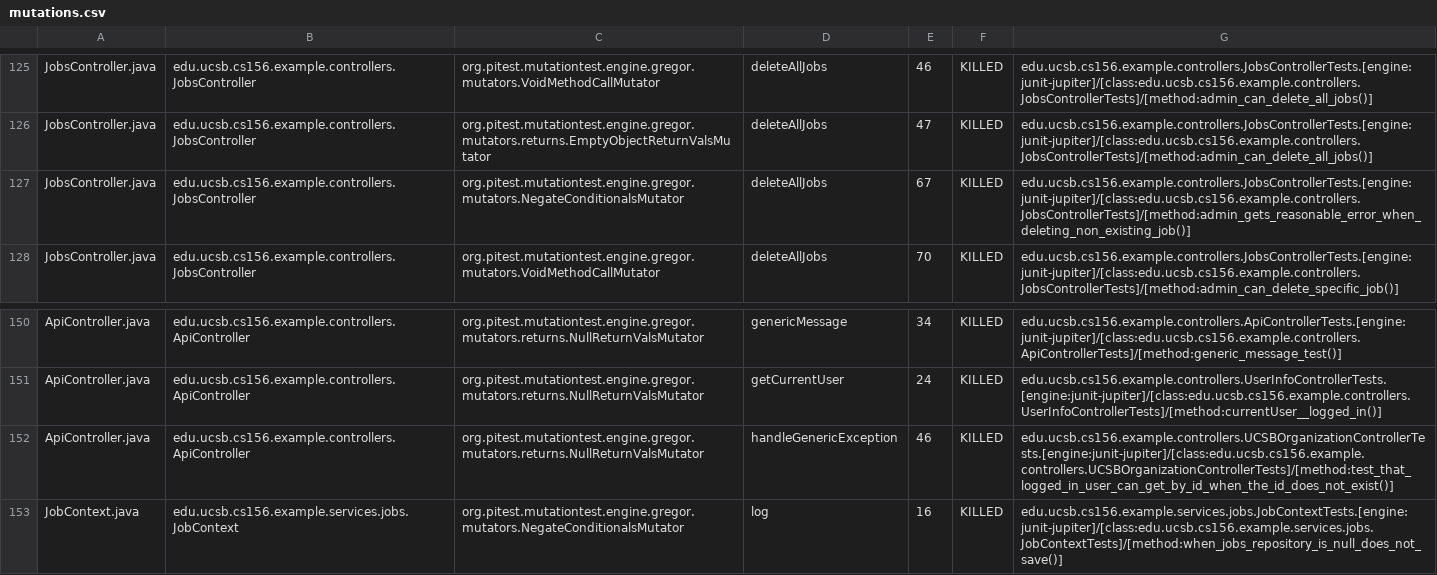
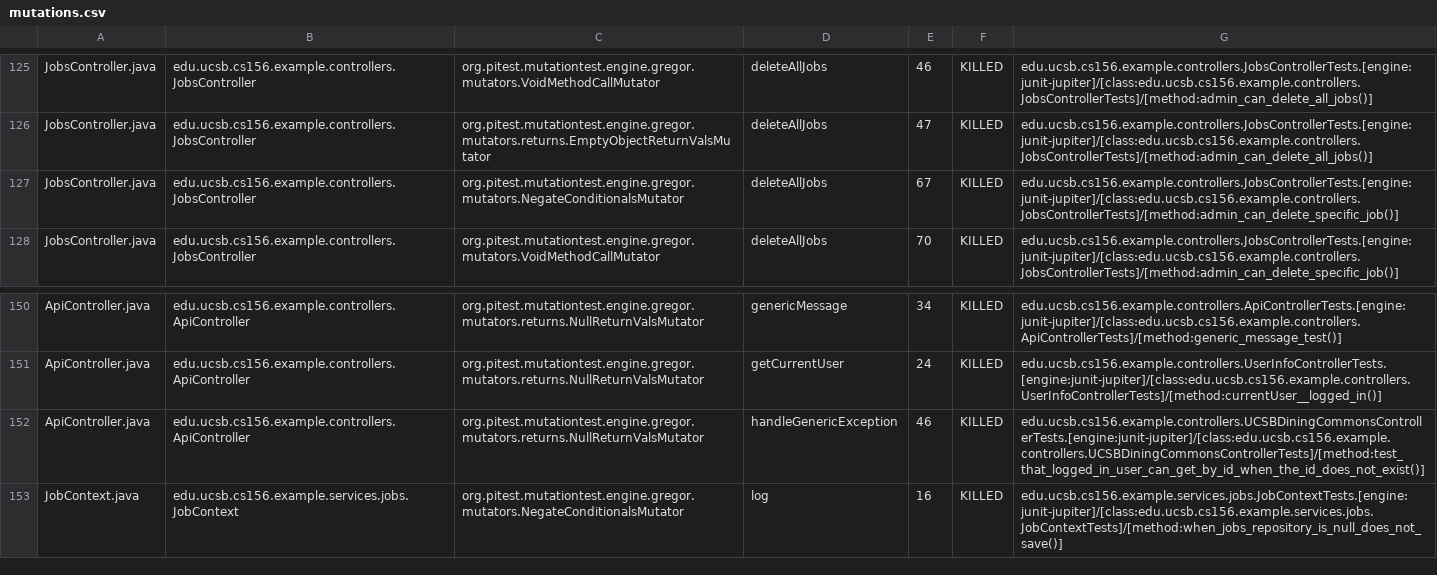
Before and after one commit to ucsb-cs156-s26/team02-s26-07, a CSV file: prs/95/pitest/mutations.csv, drawn as a sheet; only a part is shown, gaps mark what is left out.

Commit message:
Deploying to gh-pages from @ ucsb-cs156-s26/team02-s26-07@35ba7b73513be054c9f53b7c3d1384a48b1c5741 🚀

```diff
--- a/prs/95/pitest/mutations.csv
+++ b/prs/95/pitest/mutations.csv
@@ -126,3 +126,3 @@ JobsController.java,edu.ucsb.cs156.example.controllers.JobsController,org.pitest
 JobsController.java,edu.ucsb.cs156.example.controllers.JobsController,org.pitest.mutationtest.engine.gregor.mutators.returns.EmptyObjectReturnValsMutator,deleteAllJobs,47,KILLED,edu.ucsb.cs156.example.controllers.JobsControllerTests.[engine:junit-jupiter]/[class:edu.ucsb.cs156.example.controllers.JobsControllerTests]/[method:admin_can_delete_all_jobs()]
-JobsController.java,edu.ucsb.cs156.example.controllers.JobsController,org.pitest.mutationtest.engine.gregor.mutators.NegateConditionalsMutator,deleteAllJobs,67,KILLED,edu.ucsb.cs156.example.controllers.JobsControllerTests.[engine:junit-jupiter]/[class:edu.ucsb.cs156.example.controllers.JobsControllerTests]/[method:admin_gets_reasonable_error_when_deleting_non_existing_job()]
+JobsController.java,edu.ucsb.cs156.example.controllers.JobsController,org.pitest.mutationtest.engine.gregor.mutators.NegateConditionalsMutator,deleteAllJobs,67,KILLED,edu.ucsb.cs156.example.controllers.JobsControllerTests.[engine:junit-jupiter]/[class:edu.ucsb.cs156.example.controllers.JobsControllerTests]/[method:admin_can_delete_specific_job()]
 JobsController.java,edu.ucsb.cs156.example.controllers.JobsController,org.pitest.mutationtest.engine.gregor.mutators.VoidMethodCallMutator,deleteAllJobs,70,KILLED,edu.ucsb.cs156.example.controllers.JobsControllerTests.[engine:junit-jupiter]/[class:edu.ucsb.cs156.example.controllers.JobsControllerTests]/[method:admin_can_delete_specific_job()]
@@ -151,3 +151,3 @@ ApiController.java,edu.ucsb.cs156.example.controllers.ApiController,org.pitest.m
 ApiController.java,edu.ucsb.cs156.example.controllers.ApiController,org.pitest.mutationtest.engine.gregor.mutators.returns.NullReturnValsMutator,getCurrentUser,24,KILLED,edu.ucsb.cs156.example.controllers.UserInfoControllerTests.[engine:junit-jupiter]/[class:edu.ucsb.cs156.example.controllers.UserInfoControllerTests]/[method:currentUser__logged_in()]
-ApiController.java,edu.ucsb.cs156.example.controllers.ApiController,org.pitest.mutationtest.engine.gregor.mutators.returns.NullReturnValsMutator,handleGenericException,46,KILLED,edu.ucsb.cs156.example.controllers.UCSBOrganizationControllerTests.[engine:junit-jupiter]/[class:edu.ucsb.cs156.example.controllers.UCSBOrganizationControllerTests]/[method:test_that_logged_in_user_can_get_by_id_when_the_id_does_not_exist()]
+ApiController.java,edu.ucsb.cs156.example.controllers.ApiController,org.pitest.mutationtest.engine.gregor.mutators.returns.NullReturnValsMutator,handleGenericException,46,KILLED,edu.ucsb.cs156.example.controllers.UCSBDiningCommonsControllerTests.[engine:junit-jupiter]/[class:edu.ucsb.cs156.example.controllers.UCSBDiningCommonsControllerTests]/[method:test_that_logged_in_user_can_get_by_id_when_the_id_does_not_exist()]
 JobContext.java,edu.ucsb.cs156.example.services.jobs.JobContext,org.pitest.mutationtest.engine.gregor.mutators.NegateConditionalsMutator,log,16,KILLED,edu.ucsb.cs156.example.services.jobs.JobContextTests.[engine:junit-jupiter]/[class:edu.ucsb.cs156.example.services.jobs.JobContextTests]/[method:when_jobs_repository_is_null_does_not_save()]
```
Also changed, not shown: 20 other files.
